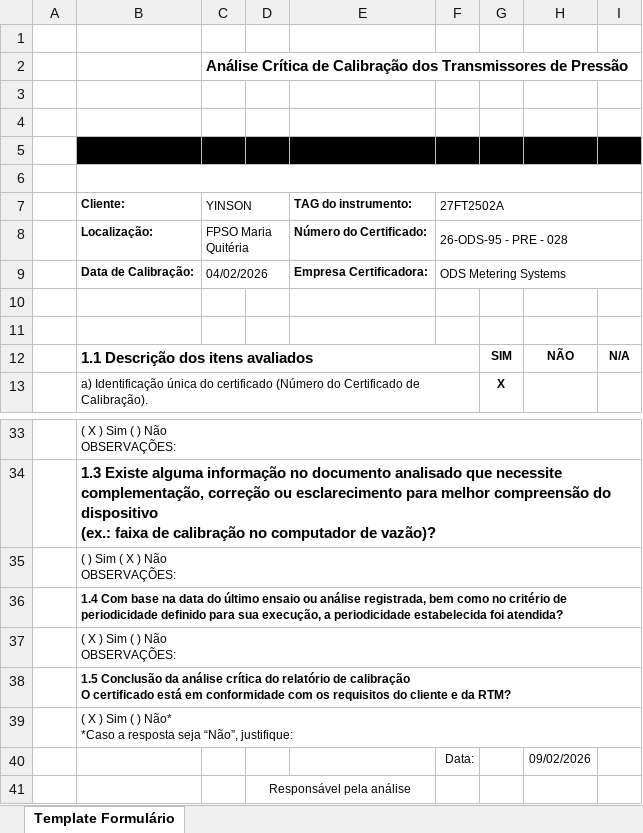
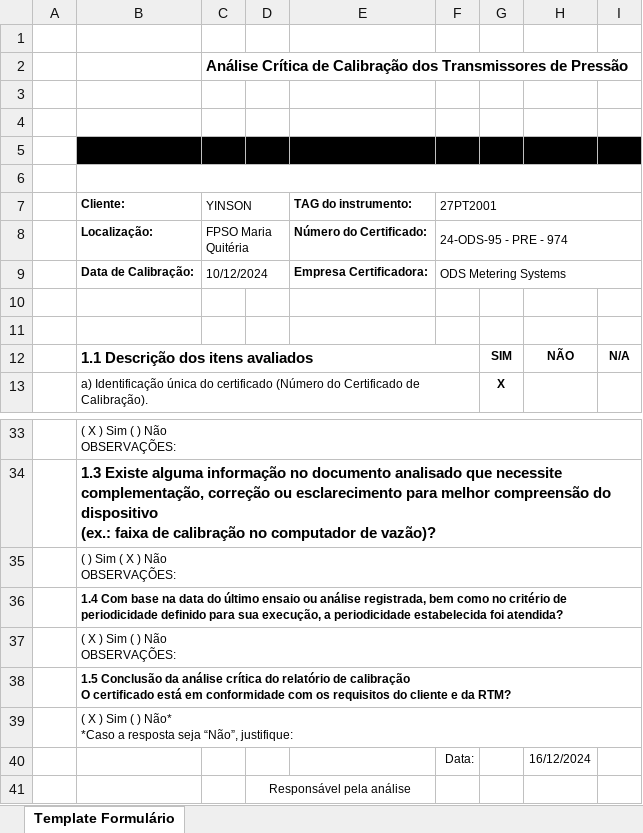
Before and after one commit to 1998-sys/AC-s_app, an Excel workbook: TemplateAC_YINSON.xlsx, sheet Template Formulário, drawn as a sheet; only a part is shown, gaps mark what is left out; values as stored, in another font and other column widths than the file's, no borders; charts and pictures not drawn; the diff names each change by its address in the sheet, - before the commit and + after, or states it on an @@ line.

```diff
--- a/TemplateAC_YINSON.xlsx (sheet Template Formulário)
+++ b/TemplateAC_YINSON.xlsx (sheet Template Formulário)
-F7: 27FT2502A
+F7: 27PT2001
-F8 (27PT2001): 26-ODS-95 - PRE - 028
+F8 (27PT2001): 24‐ODS‐95 ‐ PRE ‐ 974
-C9 (YINSON): 04/02/2026
+C9 (YINSON): 10/12/2024
-H40: 09/02/2026
+H40: 16/12/2024
```
Also changed, not shown: charts or pictures, TemplateAC_PRIO.xlsx, 11 other files.
